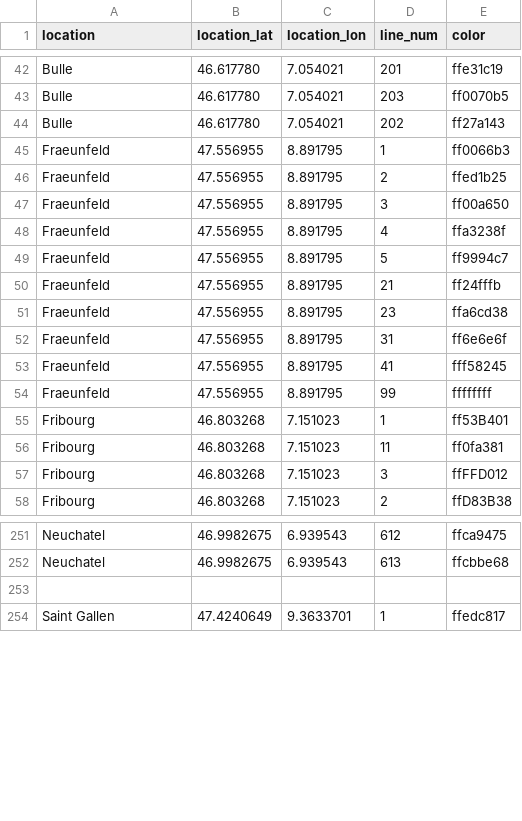
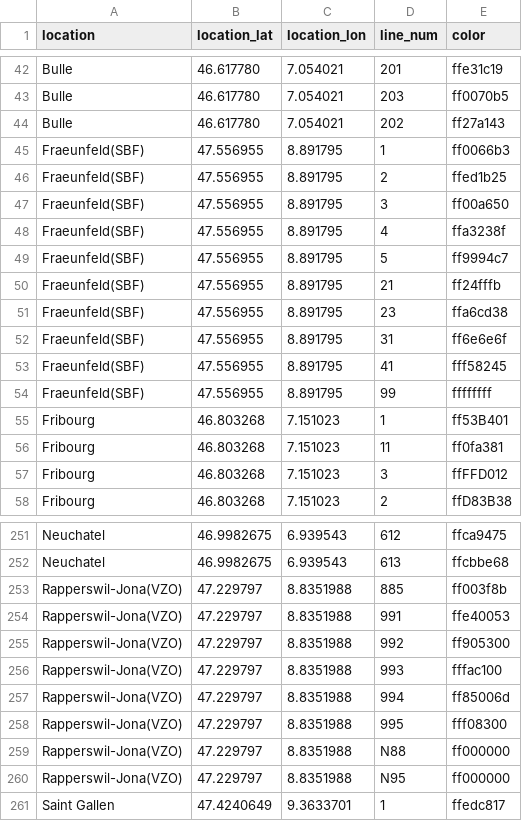
Before and after one commit to FarawayTech/Transport, a CSV file: mongo_import/data/line_colors.csv, drawn as a sheet; only a part is shown, gaps mark what is left out; the diff covers the shown part only.

Commit message:
more saint-gallen region

```diff
--- a/mongo_import/data/line_colors.csv
+++ b/mongo_import/data/line_colors.csv
@@ -44,12 +44,12 @@ Bulle,46.617780,7.054021,203,ff0070b5
 Bulle,46.617780,7.054021,202,ff27a143
-Fraeunfeld,47.556955,8.891795,1,ff0066b3
-Fraeunfeld,47.556955,8.891795,2,ffed1b25
-Fraeunfeld,47.556955,8.891795,3,ff00a650
-Fraeunfeld,47.556955,8.891795,4,ffa3238f
-Fraeunfeld,47.556955,8.891795,5,ff9994c7
-Fraeunfeld,47.556955,8.891795,21,ff24fffb
-Fraeunfeld,47.556955,8.891795,23,ffa6cd38
-Fraeunfeld,47.556955,8.891795,31,ff6e6e6f
-Fraeunfeld,47.556955,8.891795,41,fff58245
-Fraeunfeld,47.556955,8.891795,99,ffffffff
+Fraeunfeld(SBF),47.556955,8.891795,1,ff0066b3
+Fraeunfeld(SBF),47.556955,8.891795,2,ffed1b25
+Fraeunfeld(SBF),47.556955,8.891795,3,ff00a650
+Fraeunfeld(SBF),47.556955,8.891795,4,ffa3238f
+Fraeunfeld(SBF),47.556955,8.891795,5,ff9994c7
+Fraeunfeld(SBF),47.556955,8.891795,21,ff24fffb
+Fraeunfeld(SBF),47.556955,8.891795,23,ffa6cd38
+Fraeunfeld(SBF),47.556955,8.891795,31,ff6e6e6f
+Fraeunfeld(SBF),47.556955,8.891795,41,fff58245
+Fraeunfeld(SBF),47.556955,8.891795,99,ffffffff
 Fribourg,46.803268,7.151023,1,ff53B401
@@ -252,3 +252,10 @@ Neuchatel,46.9982675,6.939543,612,ffca9475
 Neuchatel,46.9982675,6.939543,613,ffcbbe68
-
+Rapperswil-Jona(VZO),47.229797,8.8351988,885,ff003f8b
+Rapperswil-Jona(VZO),47.229797,8.8351988,991,ffe40053
+Rapperswil-Jona(VZO),47.229797,8.8351988,992,ff905300
+Rapperswil-Jona(VZO),47.229797,8.8351988,993,fffac100
+Rapperswil-Jona(VZO),47.229797,8.8351988,994,ff85006d
+Rapperswil-Jona(VZO),47.229797,8.8351988,995,fff08300
+Rapperswil-Jona(VZO),47.229797,8.8351988,N88,ff000000
+Rapperswil-Jona(VZO),47.229797,8.8351988,N95,ff000000
 Saint Gallen,47.4240649,9.3633701,1,ffedc817
```
Also changed, not shown: 6 edited cells elsewhere in this file.
